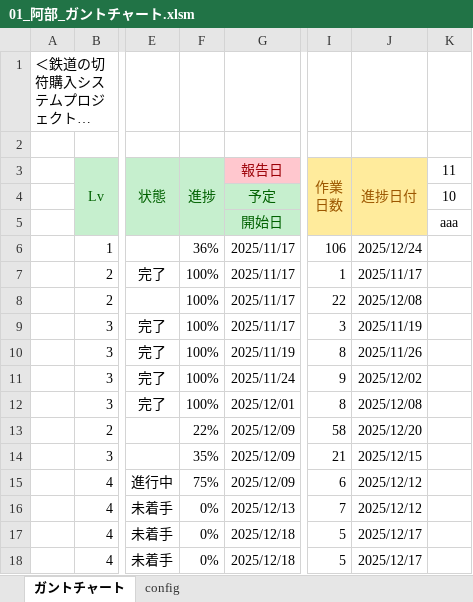
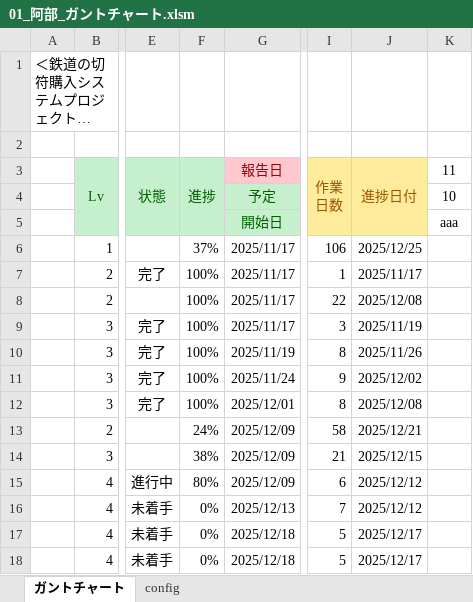
Before and after one commit to Abe-HDC/sotuken242301, an Excel workbook: 00_スケジュール/01_阿部_ガントチャート.xlsm, sheet ガントチャート, drawn as a sheet; only a part is shown, gaps mark what is left out; long unchanged cells end in …; values as stored, in another font and other column widths than the file's, no borders; charts and pictures and conditional formats not drawn; the diff names each change by its address in the sheet, - before the commit and + after, or states it on an @@ line.

Commit message:
スケジュール更新

```diff
--- a/00_スケジュール/01_阿部_ガントチャート.xlsm (sheet ガントチャート)
+++ b/00_スケジュール/01_阿部_ガントチャート.xlsm (sheet ガントチャート)
-F6: 36%
+F6: 37%
-J6: 2025/12/24
+J6: 2025/12/25
-F13: 22%
+F13: 24%
-J13: 2025/12/20
+J13: 2025/12/21
-F14: 35%
+F14: 38%
-F15: 75%
+F15: 80%
```
